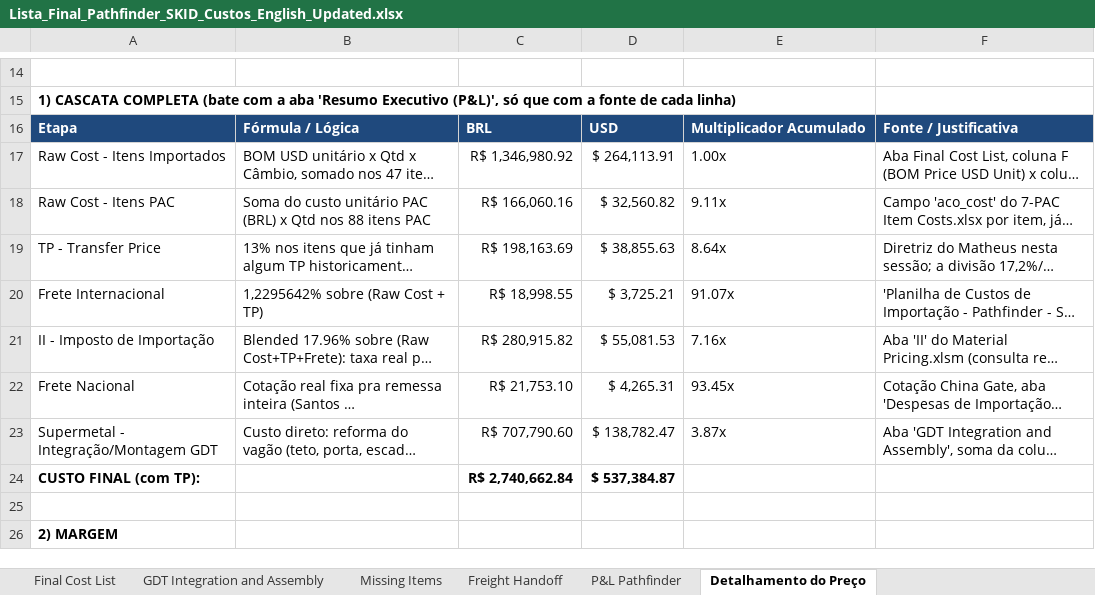
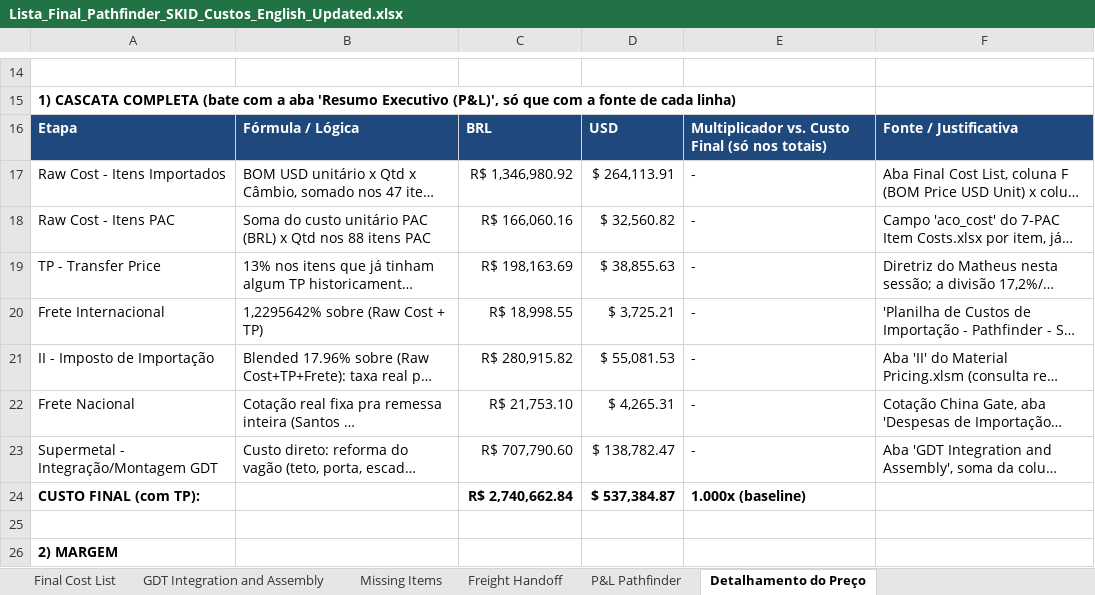
Before and after one commit to matheusazvoliveira-cmd/Preco_PAthfinder, an Excel workbook: Lista_Final_Pathfinder_SKID_Custos_English_Updated.xlsx, sheet Detalhamento do Preço, drawn as a sheet; only a part is shown, gaps mark what is left out; long unchanged cells end in …; values as stored, in another font and other column widths than the file's, no borders; the diff names each change by its address in the sheet, - before the commit and + after, or states it on an @@ line.

```diff
--- a/Lista_Final_Pathfinder_SKID_Custos_English_Updated.xlsx (sheet Detalhamento do Preço)
+++ b/Lista_Final_Pathfinder_SKID_Custos_English_Updated.xlsx (sheet Detalhamento do Preço)
-E16: Multiplicador Acumulado
+E16: Multiplicador vs. Custo Final (só nos totais)
-E17: 1.00x
+E17: -
-E18: 9.11x
+E18: -
-E19: 8.64x
+E19: -
-E20: 91.07x
+E20: -
-E21: 7.16x
+E21: -
-E22: 93.45x
+E22: -
-E23: 3.87x
+E23: -
-E24: (empty)
+E24: 1.000x (baseline)
```
Also changed, not shown: Pathfinder_Cost_Summary_EN.xlsx, Pathfinder_Cost_Summary_PT.xlsx.
